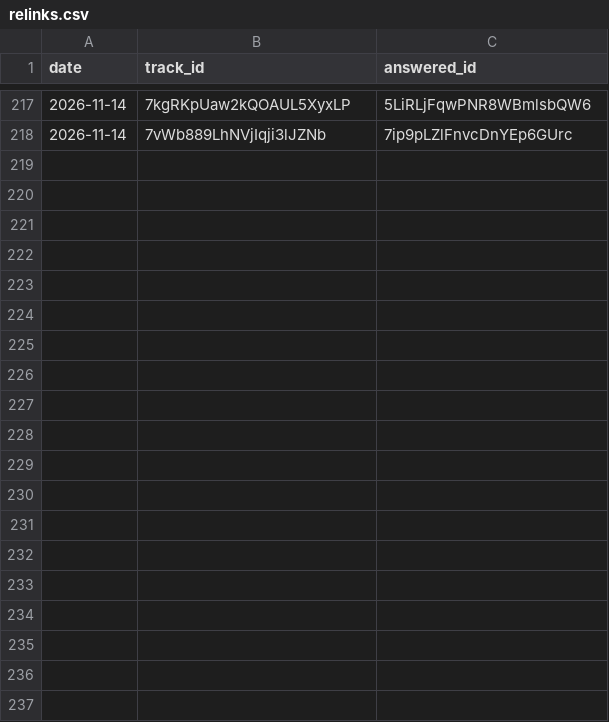
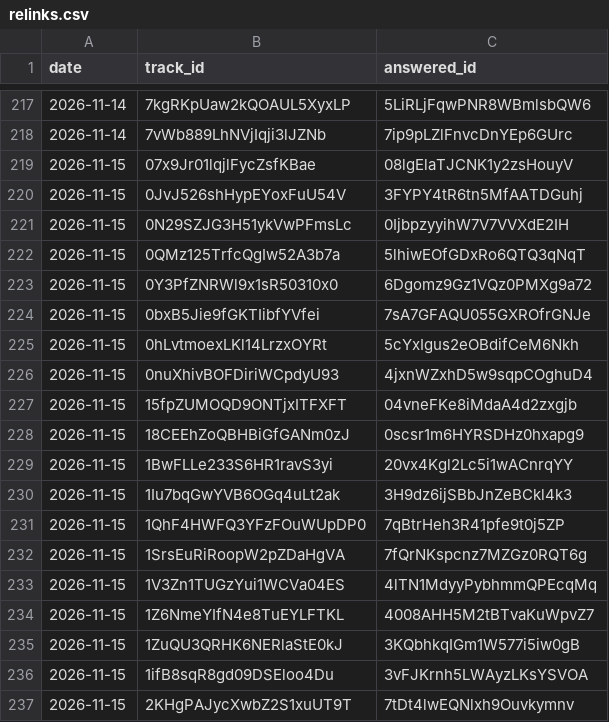
Before and after one commit to hosh9983/spotify-most-streamed-songs, a CSV file: data/relinks.csv, drawn as a sheet; only a part is shown, gaps mark what is left out; the diff covers the shown part only.

```diff
--- a/data/relinks.csv
+++ b/data/relinks.csv
@@ -218 +218,20 @@ date,track_id,answered_id
 2026-11-14,7vWb889LhNVjIqji3lJZNb,7ip9pLZlFnvcDnYEp6GUrc
+2026-11-15,07x9Jr01lqjlFycZsfKBae,08lgElaTJCNK1y2zsHouyV
+2026-11-15,0JvJ526shHypEYoxFuU54V,3FYPY4tR6tn5MfAATDGuhj
+2026-11-15,0N29SZJG3H51ykVwPFmsLc,0IjbpzyyihW7V7VVXdE2IH
+2026-11-15,0QMz125TrfcQgIw52A3b7a,5lhiwEOfGDxRo6QTQ3qNqT
+2026-11-15,0Y3PfZNRWl9x1sR50310x0,6Dgomz9Gz1VQz0PMXg9a72
+2026-11-15,0bxB5Jie9fGKTIibfYVfei,7sA7GFAQU055GXROfrGNJe
+2026-11-15,0hLvtmoexLKl14LrzxOYRt,5cYxIgus2eOBdifCeM6Nkh
+2026-11-15,0nuXhivBOFDiriWCpdyU93,4jxnWZxhD5w9sqpCOghuD4
+2026-11-15,15fpZUMOQD9ONTjxITFXFT,04vneFKe8iMdaA4d2zxgjb
+2026-11-15,18CEEhZoQBHBiGfGANm0zJ,0scsr1m6HYRSDHz0hxapg9
+2026-11-15,1BwFLLe233S6HR1ravS3yi,20vx4Kgl2Lc5i1wACnrqYY
+2026-11-15,1Iu7bqGwYVB6OGq4uLt2ak,3H9dz6ijSBbJnZeBCkl4k3
+2026-11-15,1QhF4HWFQ3YFzFOuWUpDP0,7qBtrHeh3R41pfe9t0j5ZP
+2026-11-15,1SrsEuRiRoopW2pZDaHgVA,7fQrNKspcnz7MZGz0RQT6g
+2026-11-15,1V3Zn1TUGzYui1WCVa04ES,4lTN1MdyyPybhmmQPEcqMq
+2026-11-15,1Z6NmeYIfN4e8TuEYLFTKL,4008AHH5M2tBTvaKuWpvZ7
+2026-11-15,1ZuQU3QRHK6NERlaStE0kJ,3KQbhkqIGm1W577i5iw0gB
+2026-11-15,1ifB8sqR8gd09DSEloo4Du,3vFJKrnh5LWAyzLKsYSVOA
+2026-11-15,2KHgPAJycXwbZ2S1xuUT9T,7tDt4lwEQNlxh9Ouvkymnv
```
Also changed, not shown: 24 added rows elsewhere in this file, 4 other files.
